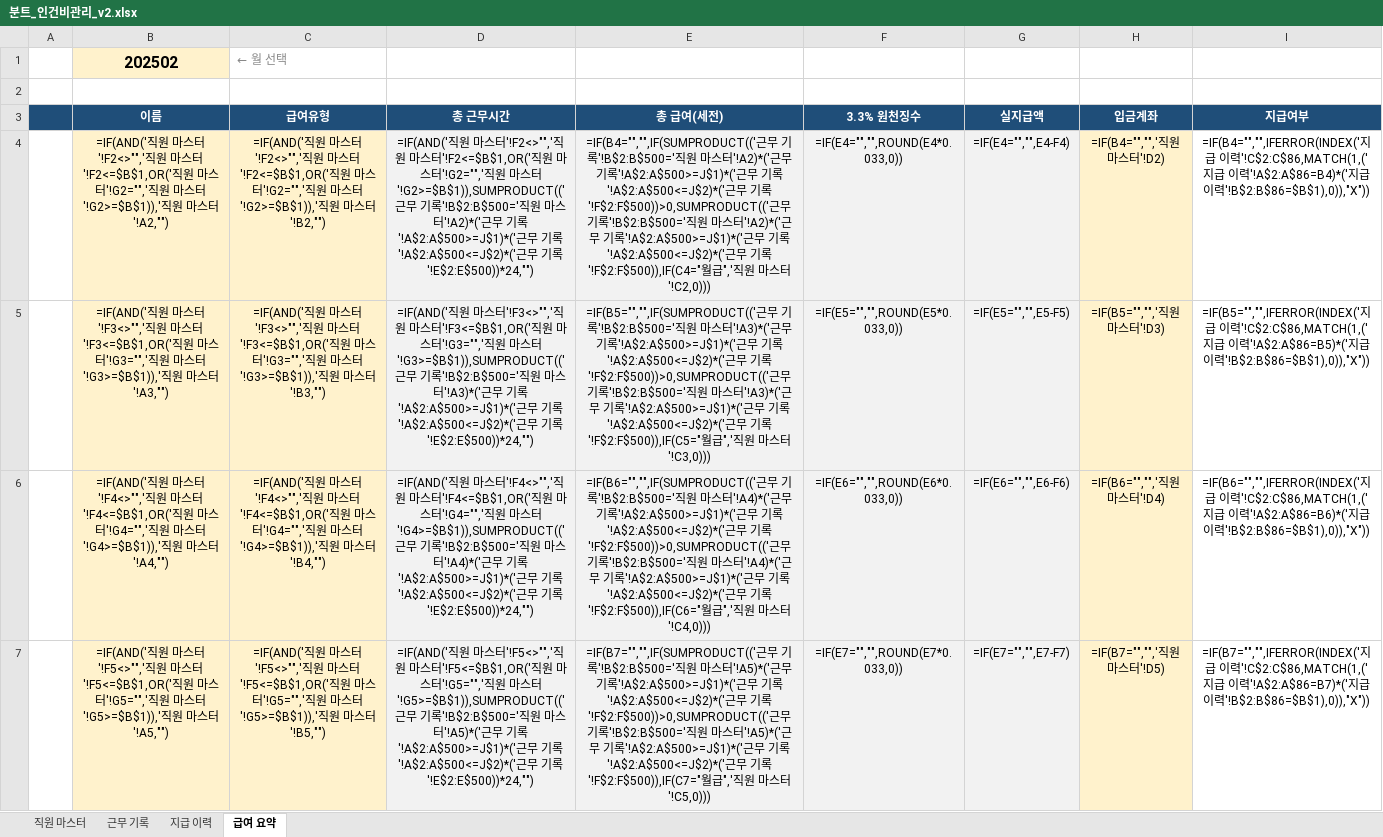
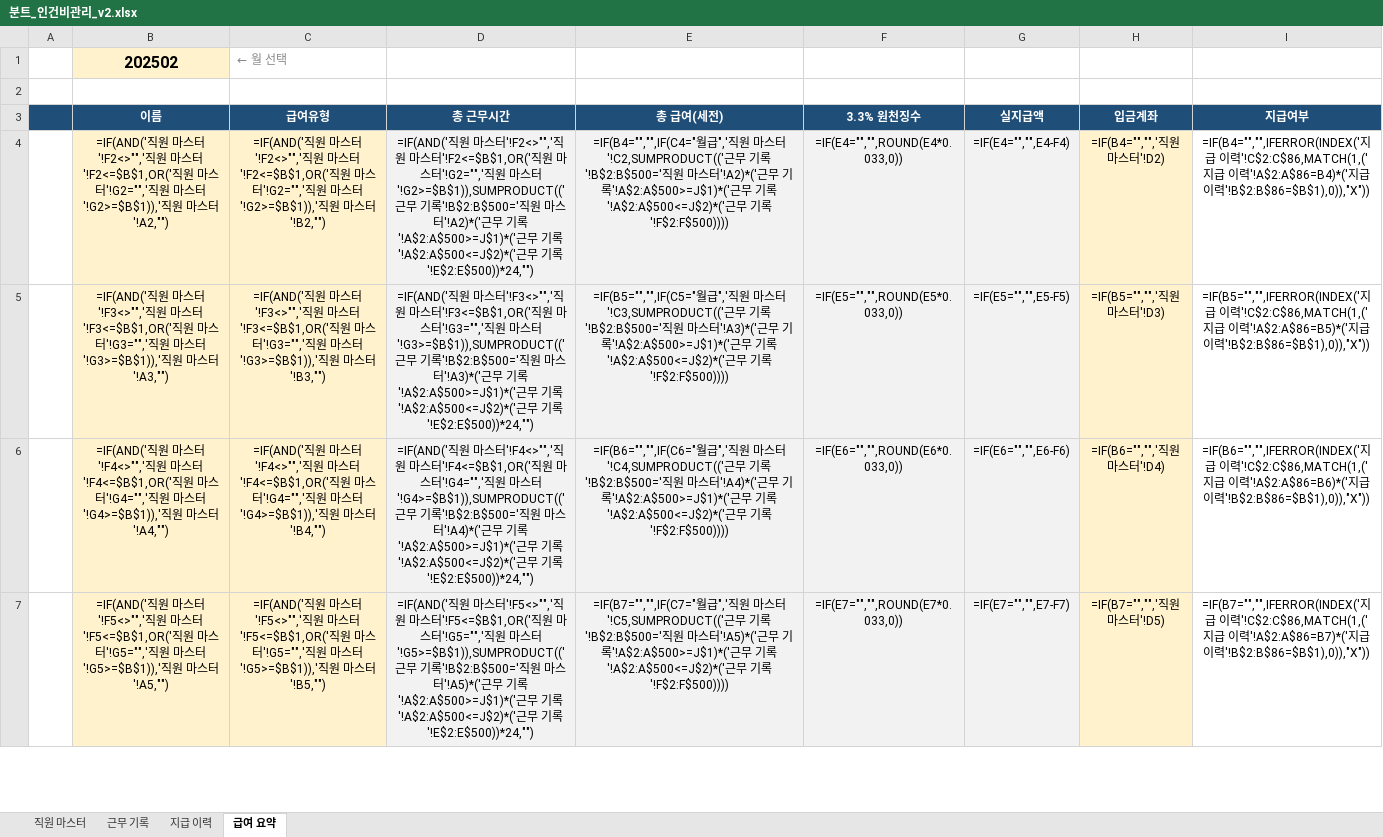
Before and after one commit to dhch777-maker/gagyebu, an Excel workbook: BUNT_finance/분트_인건비관리_v2.xlsx, sheet 급여 요약, drawn as a sheet; only a part is shown; values as stored, in another font and other column widths than the file's, no borders; formulas without a stored value are shown as written; conditional formats not drawn; the diff covers the shown part only; the diff names each change by its address in the sheet, - before the commit and + after, or states it on an @@ line.

```diff
--- a/BUNT_finance/분트_인건비관리_v2.xlsx (sheet 급여 요약)
+++ b/BUNT_finance/분트_인건비관리_v2.xlsx (sheet 급여 요약)
-E4 (총 급여(세전)): =IF(B4="","",IF(SUMPRODUCT(('근무 기록'!B$2:B$500='직원 마스터'!A2)*('근무 기록'!A$2:A$500>=J$1)*('근무 기록'!A$2:A$500<=J$2)*('근무 기록'!F$2:F$500))>0,SUMPRODUCT(('근무 기록'!B$2:B$500='직원 마스터'!A2)*('근무 기록'!A$2:A$500>=J$1)*('근무 기록'!A$2:A$500<=J$2)*('근무 기록'!F$2:F$500)),IF(C4="월급",'직원 마스터'!C2,0)))
+E4 (총 급여(세전)): =IF(B4="","",IF(C4="월급",'직원 마스터'!C2,SUMPRODUCT(('근무 기록'!B$2:B$500='직원 마스터'!A2)*('근무 기록'!A$2:A$500>=J$1)*('근무 기록'!A$2:A$500<=J$2)*('근무 기록'!F$2:F$500))))
-E5 (총 급여(세전)): =IF(B5="","",IF(SUMPRODUCT(('근무 기록'!B$2:B$500='직원 마스터'!A3)*('근무 기록'!A$2:A$500>=J$1)*('근무 기록'!A$2:A$500<=J$2)*('근무 기록'!F$2:F$500))>0,SUMPRODUCT(('근무 기록'!B$2:B$500='직원 마스터'!A3)*('근무 기록'!A$2:A$500>=J$1)*('근무 기록'!A$2:A$500<=J$2)*('근무 기록'!F$2:F$500)),IF(C5="월급",'직원 마스터'!C3,0)))
+E5 (총 급여(세전)): =IF(B5="","",IF(C5="월급",'직원 마스터'!C3,SUMPRODUCT(('근무 기록'!B$2:B$500='직원 마스터'!A3)*('근무 기록'!A$2:A$500>=J$1)*('근무 기록'!A$2:A$500<=J$2)*('근무 기록'!F$2:F$500))))
-E6 (총 급여(세전)): =IF(B6="","",IF(SUMPRODUCT(('근무 기록'!B$2:B$500='직원 마스터'!A4)*('근무 기록'!A$2:A$500>=J$1)*('근무 기록'!A$2:A$500<=J$2)*('근무 기록'!F$2:F$500))>0,SUMPRODUCT(('근무 기록'!B$2:B$500='직원 마스터'!A4)*('근무 기록'!A$2:A$500>=J$1)*('근무 기록'!A$2:A$500<=J$2)*('근무 기록'!F$2:F$500)),IF(C6="월급",'직원 마스터'!C4,0)))
+E6 (총 급여(세전)): =IF(B6="","",IF(C6="월급",'직원 마스터'!C4,SUMPRODUCT(('근무 기록'!B$2:B$500='직원 마스터'!A4)*('근무 기록'!A$2:A$500>=J$1)*('근무 기록'!A$2:A$500<=J$2)*('근무 기록'!F$2:F$500))))
-E7 (총 급여(세전)): =IF(B7="","",IF(SUMPRODUCT(('근무 기록'!B$2:B$500='직원 마스터'!A5)*('근무 기록'!A$2:A$500>=J$1)*('근무 기록'!A$2:A$500<=J$2)*('근무 기록'!F$2:F$500))>0,SUMPRODUCT(('근무 기록'!B$2:B$500='직원 마스터'!A5)*('근무 기록'!A$2:A$500>=J$1)*('근무 기록'!A$2:A$500<=J$2)*('근무 기록'!F$2:F$500)),IF(C7="월급",'직원 마스터'!C5,0)))
+E7 (총 급여(세전)): =IF(B7="","",IF(C7="월급",'직원 마스터'!C5,SUMPRODUCT(('근무 기록'!B$2:B$500='직원 마스터'!A5)*('근무 기록'!A$2:A$500>=J$1)*('근무 기록'!A$2:A$500<=J$2)*('근무 기록'!F$2:F$500))))
```
Also changed, not shown: 4 edited cells elsewhere in this sheet, 1 other file.
